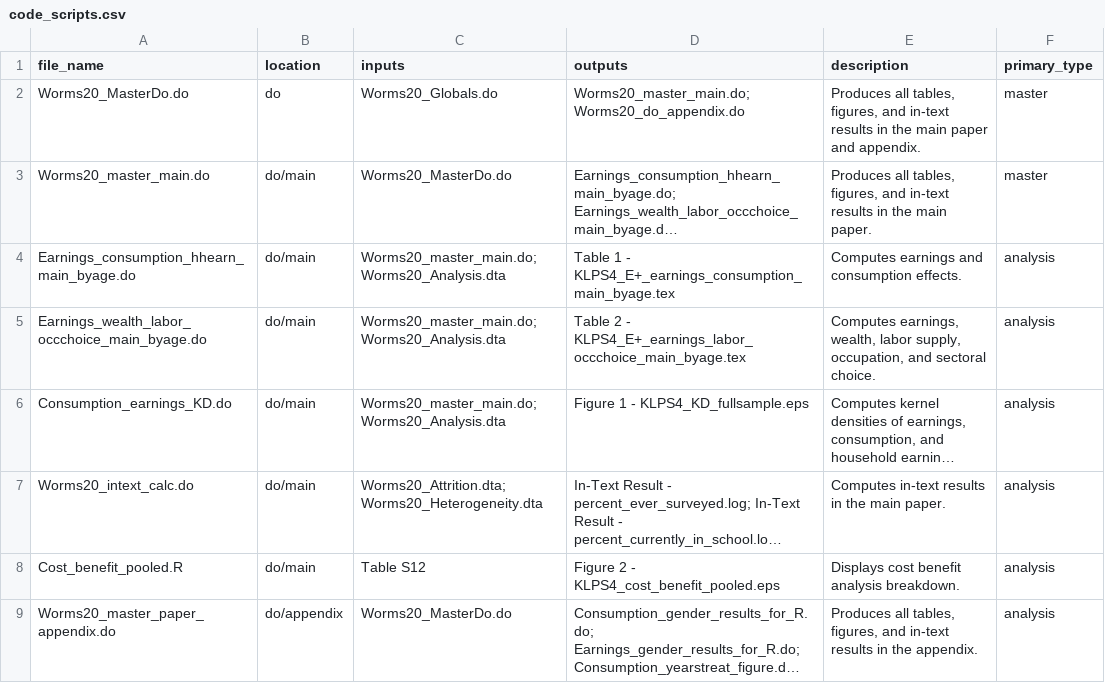
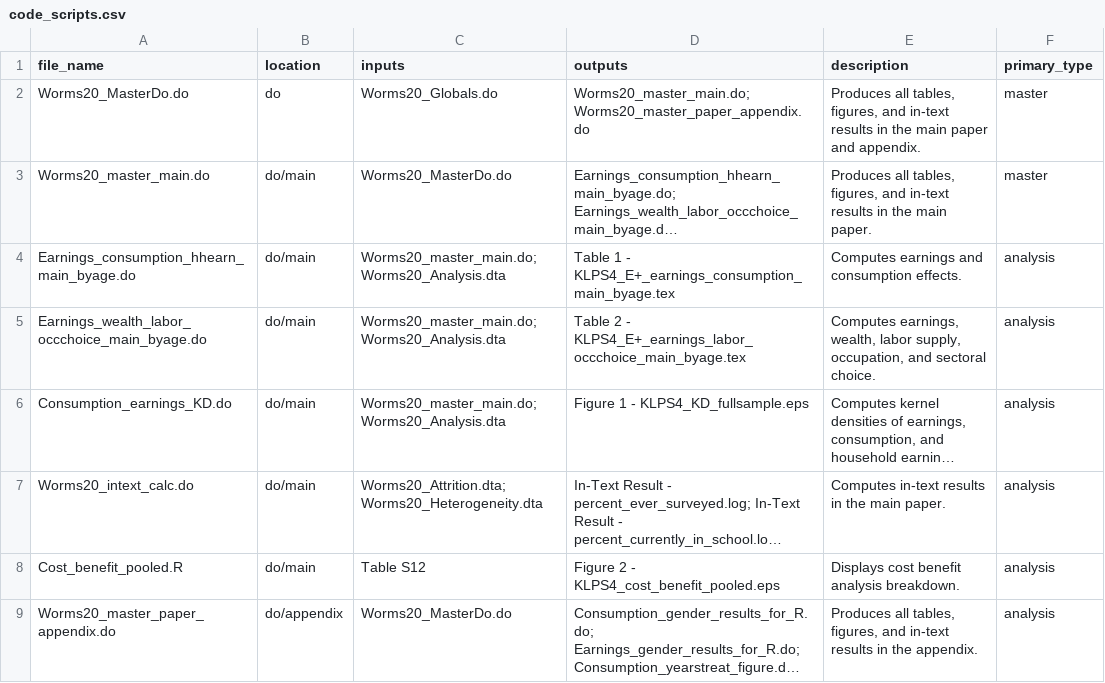
Before and after one commit to petezh/Reproduction-Deworming, a CSV file: ssrp/code_scripts.csv, drawn as a sheet; only a part is shown; long unchanged cells end in …; the diff names each change by its address in the sheet, - before the commit and + after, or states it on an @@ line.

Commit message:
fix file name

```diff
--- a/ssrp/code_scripts.csv
+++ b/ssrp/code_scripts.csv
-D2 (outputs): Worms20_master_main.do; Worms20_do_appendix.do
+D2 (outputs): Worms20_master_main.do; Worms20_master_paper_appendix.do
```
